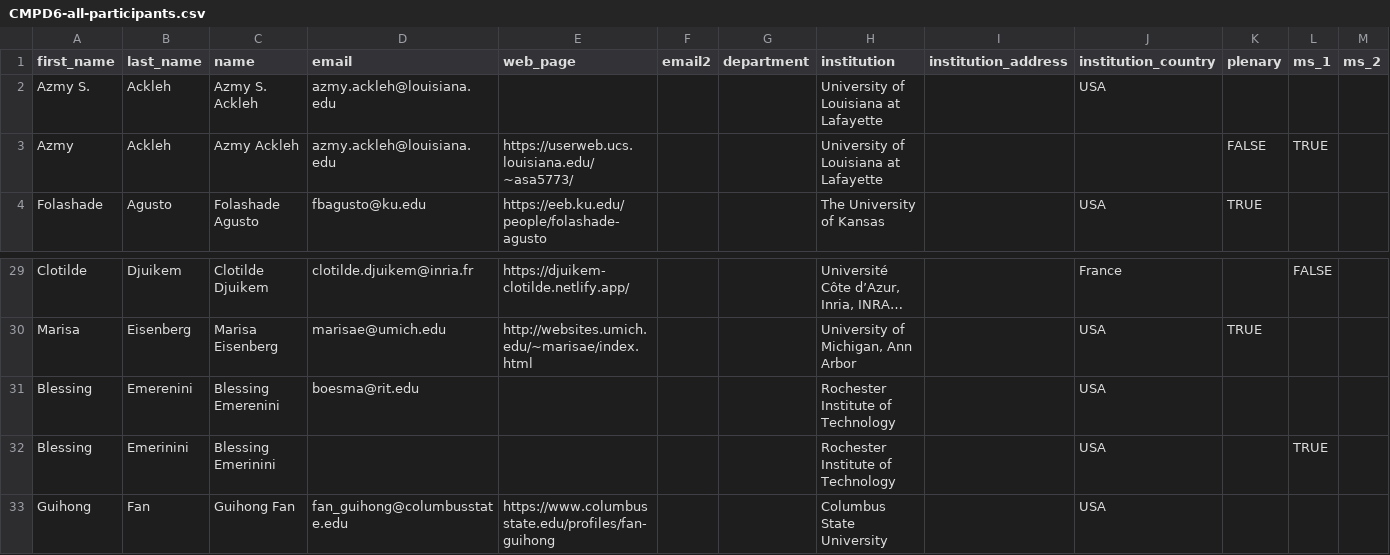
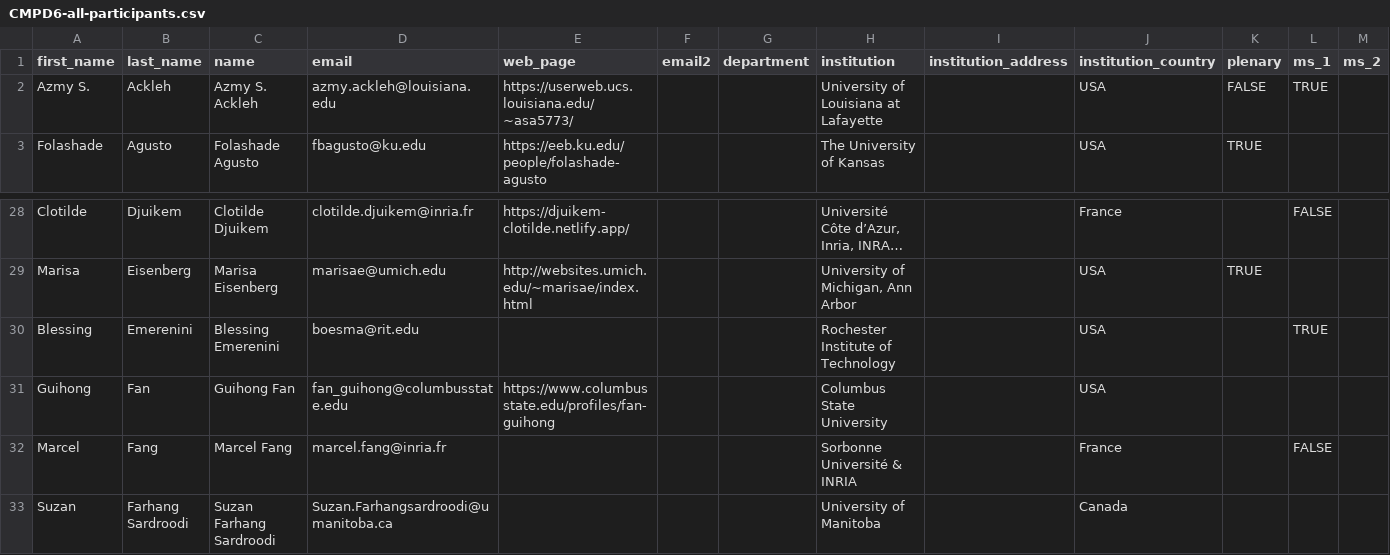
Before and after one commit to cmpd6/cmpd6.github.io, a CSV file: _tools/CMPD6-all-participants.csv, drawn as a sheet; only a part is shown, gaps mark what is left out; the shorter side is filled out with more unchanged rows; long unchanged cells end in …; removed rows and columns are numbered as before the commit, all else as after; rows hold the shown columns only; the diff names each change by its address in the sheet, - before the commit and + after, or states it on an @@ line.

```diff
--- a/_tools/CMPD6-all-participants.csv
+++ b/_tools/CMPD6-all-participants.csv
-E2 (web_page): (empty)
+E2 (web_page): https://userweb.ucs.louisiana.edu/~asa5773/
-K2 (plenary): (empty)
+K2 (plenary): FALSE
-L2 (ms_1): (empty)
+L2 (ms_1): TRUE
-row 3: Azmy | Ackleh | Azmy Ackleh | azmy.ackleh@louisiana.edu | https://userweb.ucs.louisiana.edu/~asa5773/ |  |  | University of Louisiana at Lafayette |  |  | FALSE | TRUE
-L30 (ms_1): (empty)
+L30 (ms_1): TRUE
-row 32: Blessing | Emerinini | Blessing Emerinini |  |  |  |  | Rochester Institute of Technology |  | USA |  | TRUE
```
Also changed, not shown: 3 other files.
